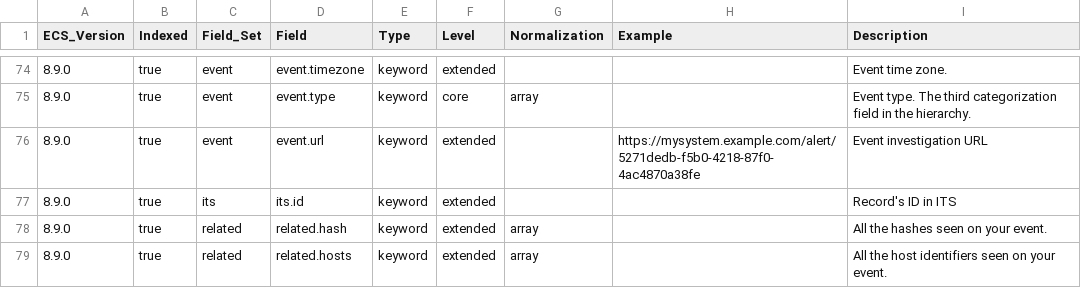
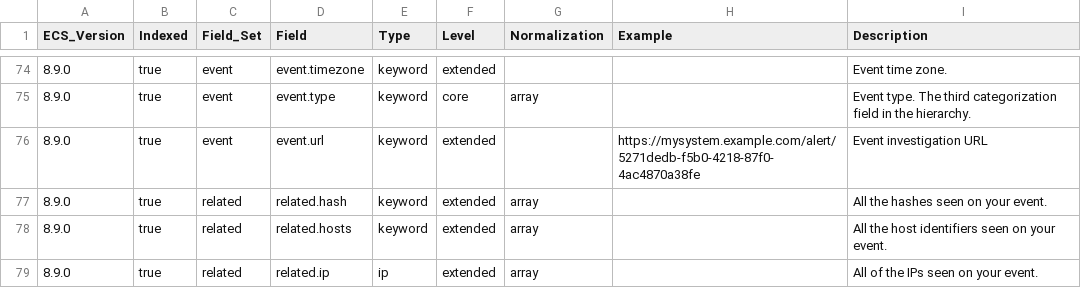
Before and after one commit to itcgosucorp/ITS-ecs, a CSV file: its/user-profile/generated/csv/fields.csv, drawn as a sheet; only a part is shown, gaps mark what is left out; the shorter side is filled out with more unchanged rows; the diff names each change by its address in the sheet, - before the commit and + after, or states it on an @@ line.

Commit message:
chore: remove its.id field

```diff
--- a/its/user-profile/generated/csv/fields.csv
+++ b/its/user-profile/generated/csv/fields.csv
-row 77: 8.9.0 | true | its | its.id | keyword | extended |  |  | Record's ID in ITS
```
Also changed, not shown: 9 other files.
